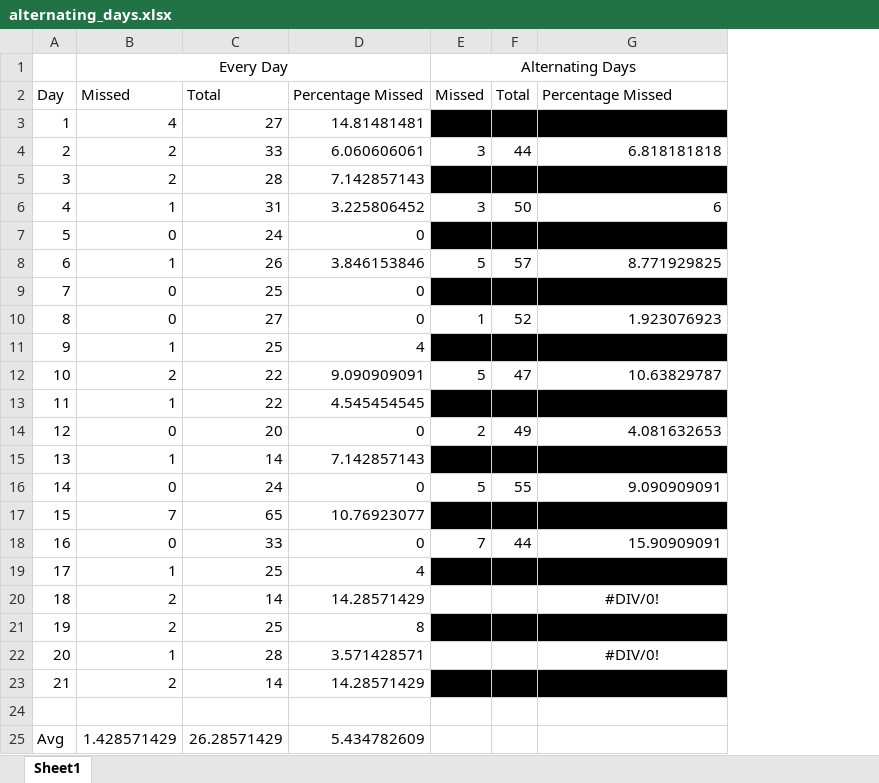
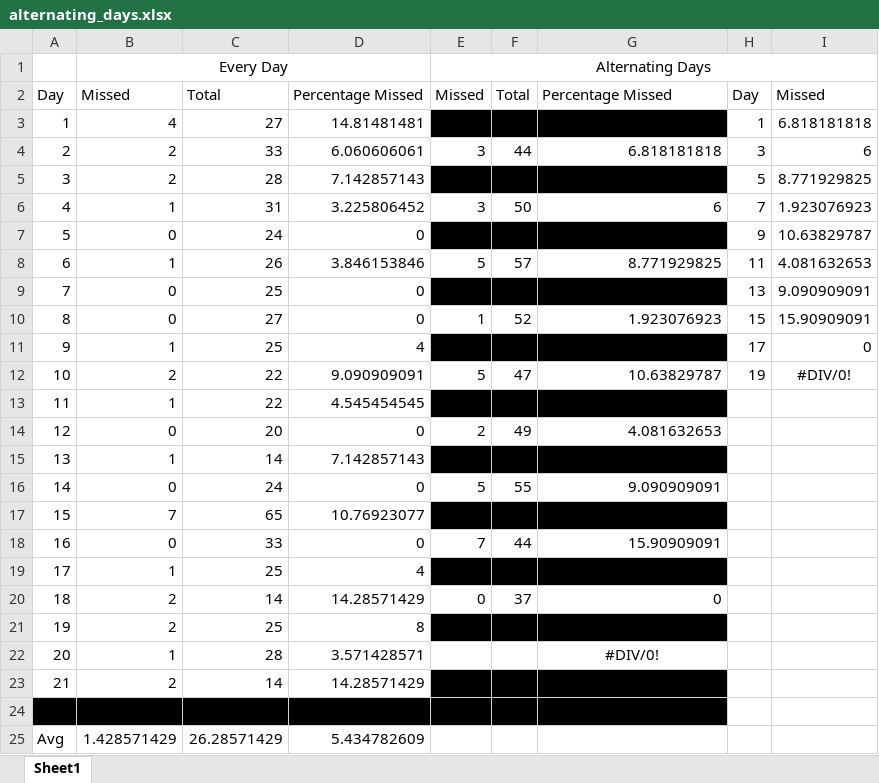
Before and after one commit to 210ethan/210ethan.github.io, an Excel workbook: knowledge/srs/alternating_days.xlsx, sheet Sheet1, drawn as a sheet; values as stored, in another font and other column widths than the file's, no borders; charts and pictures not drawn; the diff names each change by its address in the sheet, - before the commit and + after, or states it on an @@ line.

```diff
--- a/knowledge/srs/alternating_days.xlsx (sheet Sheet1)
+++ b/knowledge/srs/alternating_days.xlsx (sheet Sheet1)
+column H, rows 2-12: Day | 1 | 3 | 5 | 7 | 9 | 11 | 13 | 15 | 17 | 19
+column I, rows 2-12: Missed | 6.818181818 | 6 | 8.771929825 | 1.923076923 | 10.63829787 | 4.081632653 | 9.090909091 | 15.90909091 | 0 | #DIV/0!
-E20: (empty)
+E20: 0
-F20: (empty)
+F20: 37
-G20: #DIV/0!
+G20: 0
-G20 alignment: center
+G20 alignment: right
-A24:G24 fill: none
+A24:G24 fill: #000000
```
Also changed, not shown: charts or pictures, 10 other files.
